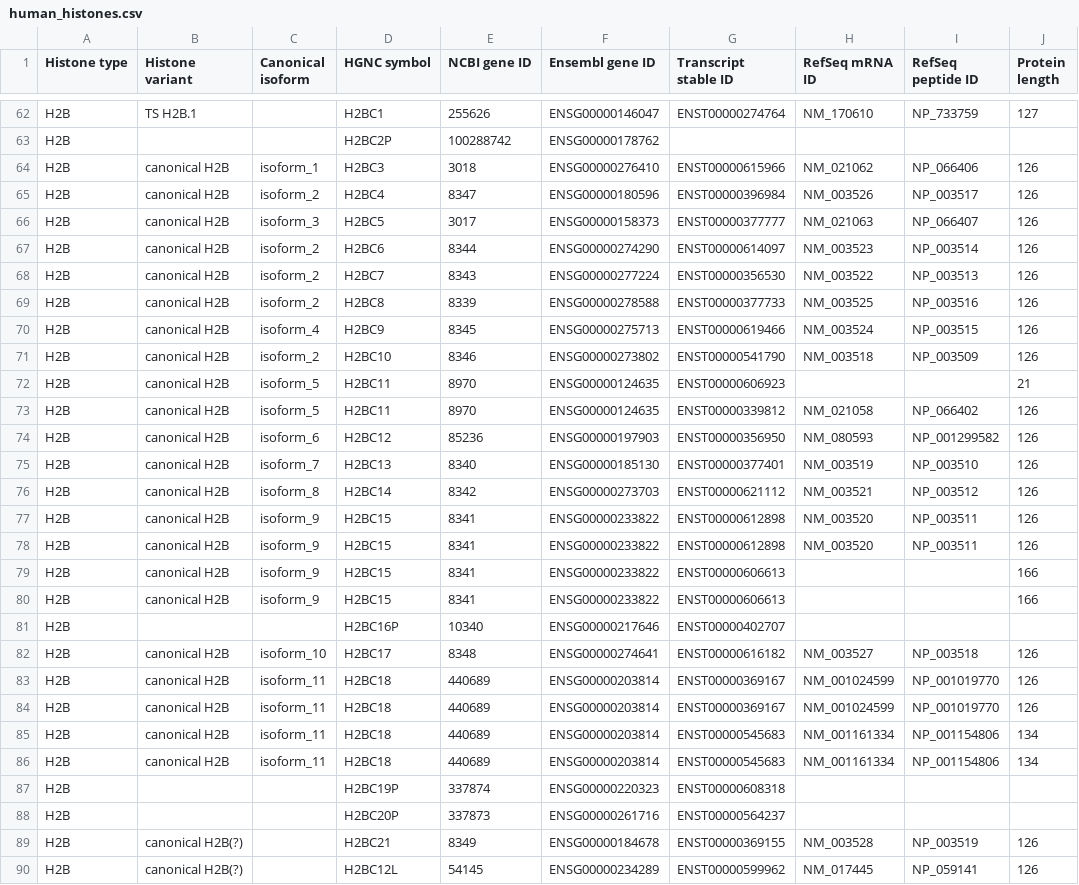
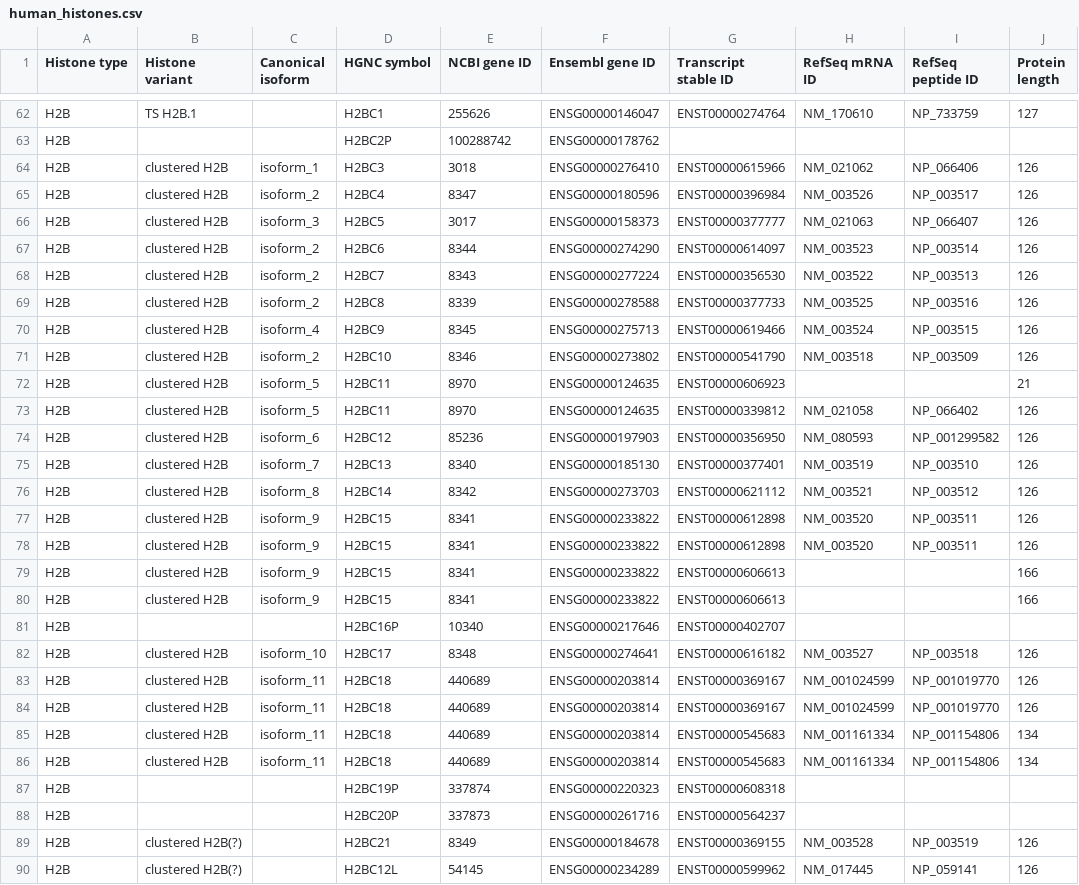
Before and after one commit to intbio/hist_gene_prot, a CSV file: docs/human_histones.csv, drawn as a sheet; only a part is shown, gaps mark what is left out; the diff covers the shown part only; the diff names each change by its address in the sheet, - before the commit and + after, or states it on an @@ line.

Commit message:
Update human_histones.csv

```diff
--- a/docs/human_histones.csv
+++ b/docs/human_histones.csv
-B64:B80 (Histone variant): canonical H2B
+B64:B80 (Histone variant): clustered H2B
-B82:B86 (Histone variant): canonical H2B
+B82:B86 (Histone variant): clustered H2B
-B89:B90 (Histone variant): canonical H2B(?)
+B89:B90 (Histone variant): clustered H2B(?)
```
Also changed, not shown: 60 edited cells elsewhere in this file.
